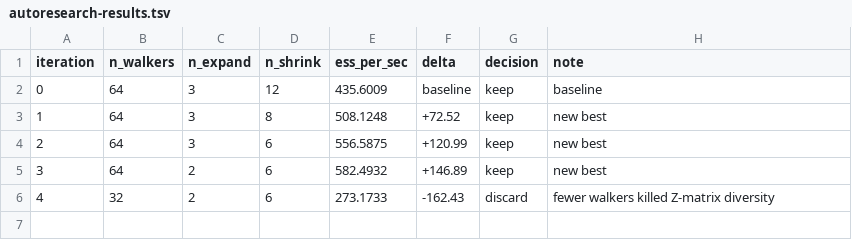
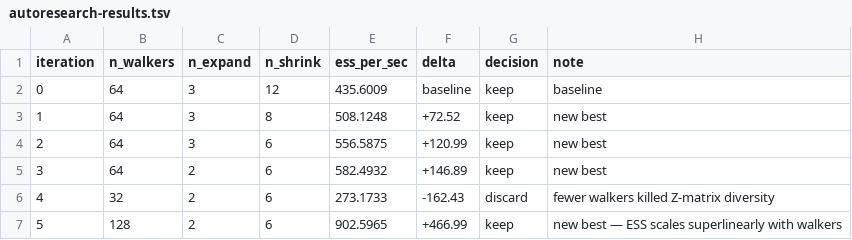
Before and after one commit to jackkohm/dezess, a TSV file: autoresearch-results.tsv, drawn as a sheet; the diff names each change by its address in the sheet, - before the commit and + after, or states it on an @@ line.

```diff
--- a/autoresearch-results.tsv
+++ b/autoresearch-results.tsv
+row 7: 5 | 128 | 2 | 6 | 902.5965 | +466.99 | keep | new best — ESS scales superlinearly with walkers
```
Also changed, not shown: 1 other file.
